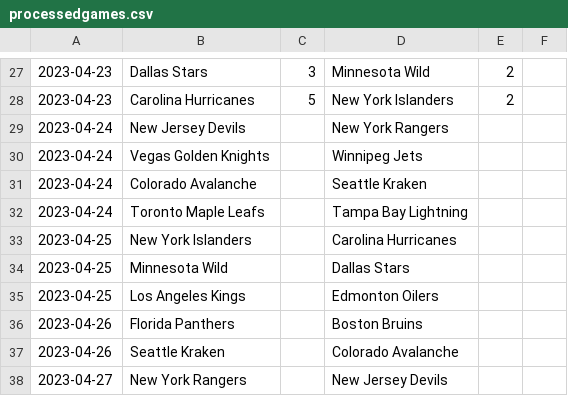
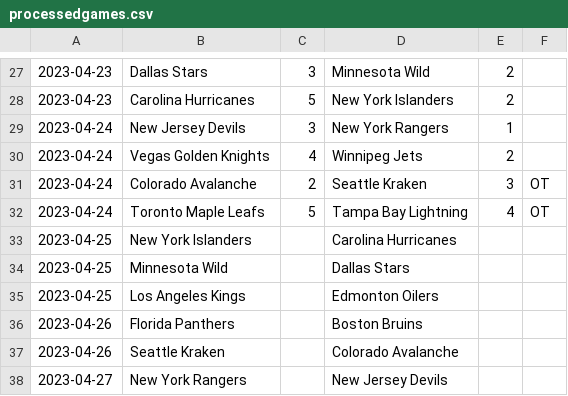
Before and after one commit to jack-bowman/enantiomers, a CSV file: processedgames.csv, drawn as a sheet; only a part is shown, gaps mark what is left out.

Commit message:
April 25, at 07:19AM

```diff
--- a/processedgames.csv
+++ b/processedgames.csv
@@ -28,6 +28,6 @@
 2023-04-23,Carolina Hurricanes,5,New York Islanders,2,
-2023-04-24,New Jersey Devils, ,New York Rangers, ,
-2023-04-24,Vegas Golden Knights, ,Winnipeg Jets, ,
-2023-04-24,Colorado Avalanche, ,Seattle Kraken, ,
-2023-04-24,Toronto Maple Leafs, ,Tampa Bay Lightning, ,
+2023-04-24,New Jersey Devils,3,New York Rangers,1,
+2023-04-24,Vegas Golden Knights,4,Winnipeg Jets,2,
+2023-04-24,Colorado Avalanche,2,Seattle Kraken,3,OT
+2023-04-24,Toronto Maple Leafs,5,Tampa Bay Lightning,4,OT
 2023-04-25,New York Islanders, ,Carolina Hurricanes, ,
```
